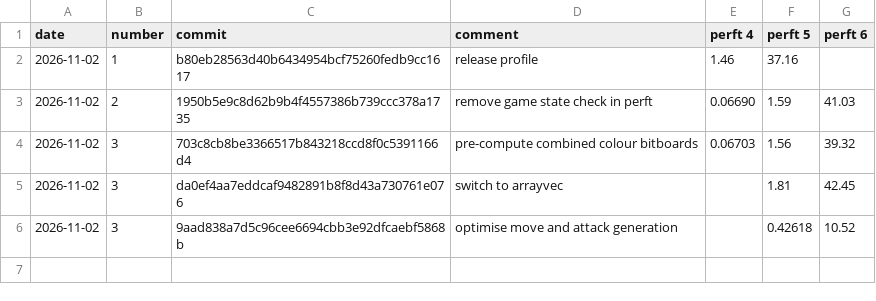
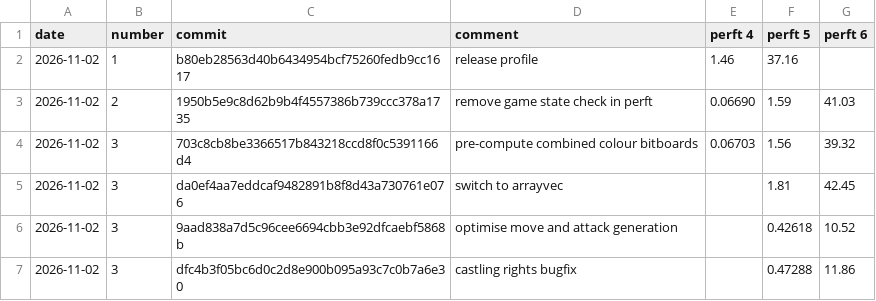
Before and after one commit to JoelvanIngen/robocor-rs, a CSV file: docs/perft_performance.csv, drawn as a sheet; the diff names each change by its address in the sheet, - before the commit and + after, or states it on an @@ line.

Commit message:
docs: update performance

```diff
--- a/docs/perft_performance.csv
+++ b/docs/perft_performance.csv
+row 7: 2026-11-02 | 3 | dfc4b3f05bc6d0c2d8e900b095a93c7c0b7a6e30 | castling rights bugfix |  | 0.47288 | 11.86
```
